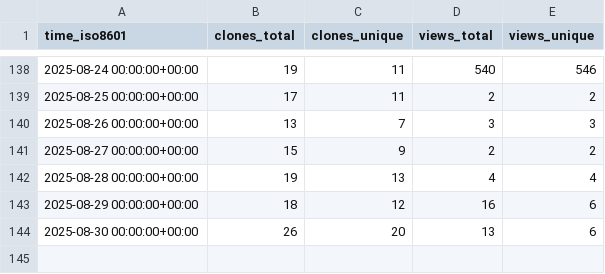
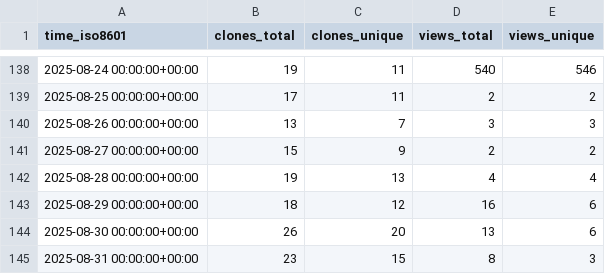
Before and after one commit to wangchucheng/hugo-eureka, a CSV file: wangchucheng/hugo-eureka/ghrs-data/views_clones_aggregate.csv, drawn as a sheet; only a part is shown, gaps mark what is left out; the diff names each change by its address in the sheet, - before the commit and + after, or states it on an @@ line.

```diff
--- a/wangchucheng/hugo-eureka/ghrs-data/views_clones_aggregate.csv
+++ b/wangchucheng/hugo-eureka/ghrs-data/views_clones_aggregate.csv
+row 145: 2025-08-31 00:00:00+00:00 | 23 | 15 | 8 | 3
```
Also changed, not shown: 1 other file.
